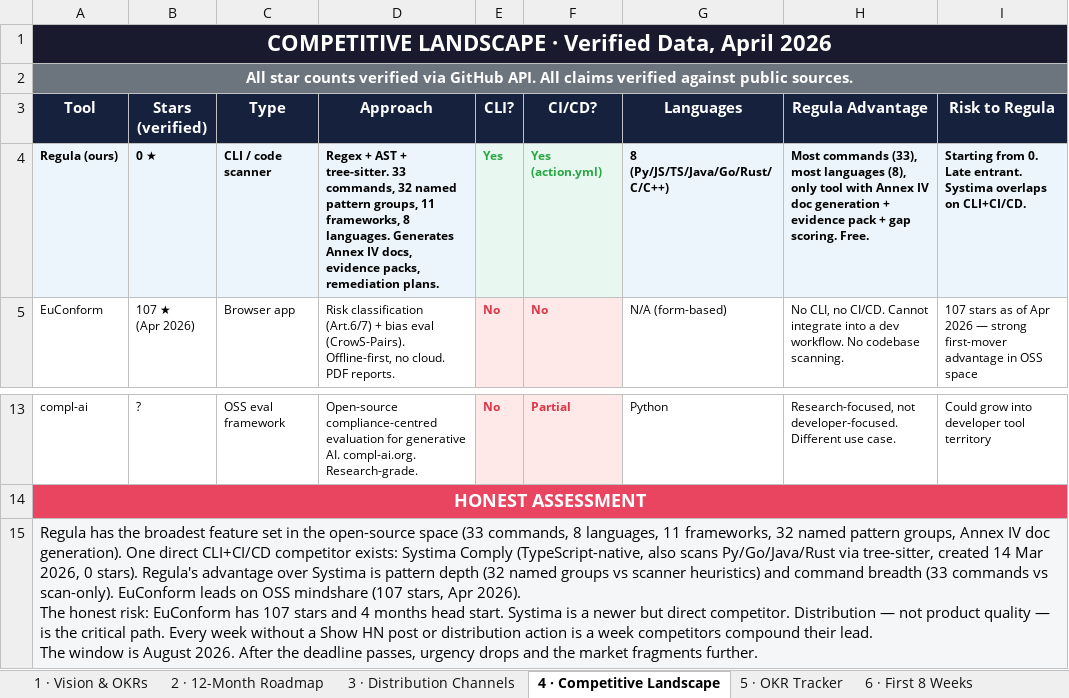
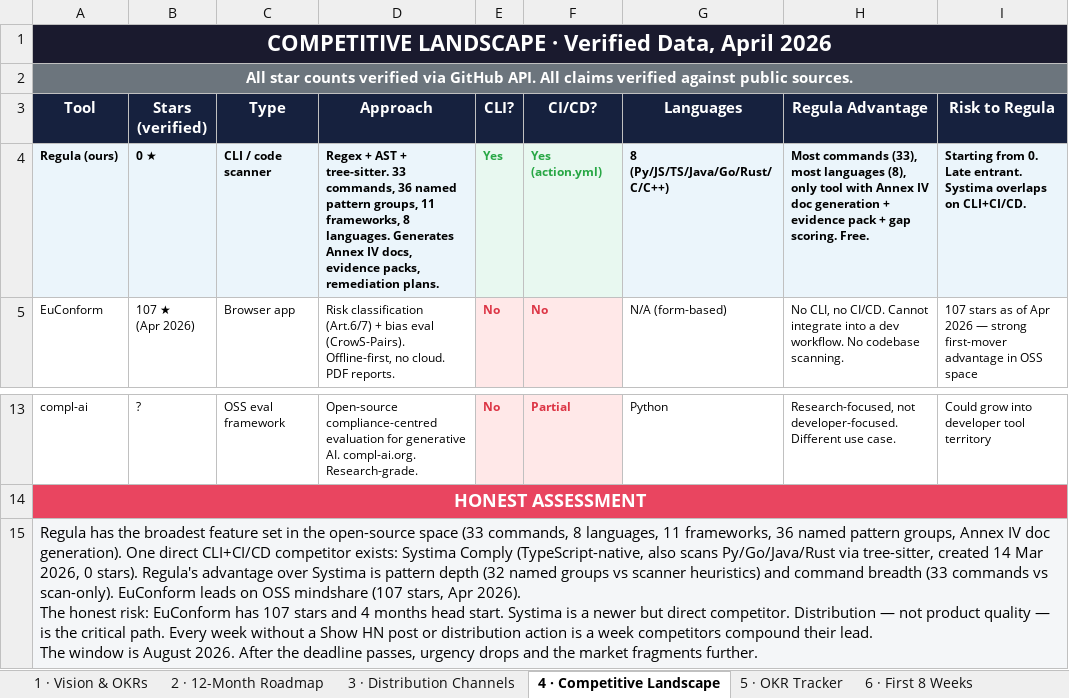
Before and after one commit to kuzivaai/getregula, an Excel workbook: docs/regula_gtm_plan.xlsx, sheet 4 · Competitive Landscape, drawn as a sheet; only a part is shown, gaps mark what is left out; values as stored, in another font and other column widths than the file's, no borders; the diff names each change by its address in the sheet, - before the commit and + after, or states it on an @@ line.

```diff
--- a/docs/regula_gtm_plan.xlsx (sheet 4 · Competitive Landscape)
+++ b/docs/regula_gtm_plan.xlsx (sheet 4 · Competitive Landscape)
-D4 (Approach): …33 commands, 32 named pattern…
+D4 (Approach): …33 commands, 36 named pattern…
-A15 (Tool): …11 frameworks, 32 named pattern…
+A15 (Tool): …11 frameworks, 36 named pattern…
```
Also changed, not shown: 1 other file.
